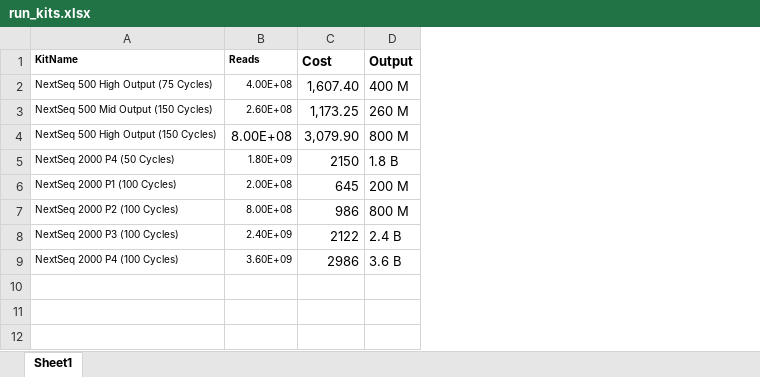
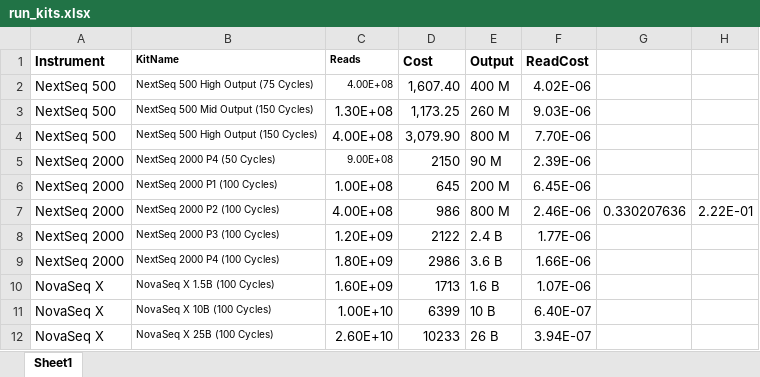
Before and after one commit to HugoBH/ShinySeq, an Excel workbook: run_kits.xlsx, sheet Sheet1, drawn as a sheet; values as stored, in another font and other column widths than the file's, no borders; conditional formats not drawn; addresses are those after the commit; the diff names each change by its address in the sheet, - before the commit and + after, or states it on an @@ line.

```diff
--- a/run_kits.xlsx (sheet Sheet1)
+++ b/run_kits.xlsx (sheet Sheet1)
+column A (Instrument), rows 2-9: NextSeq 500 | NextSeq 500 | NextSeq 500 | NextSeq 2000 | NextSeq 2000 | NextSeq 2000 | NextSeq 2000 | NextSeq 2000
+column F (ReadCost), rows 2-9: 4.02E-06 | 9.03E-06 | 7.70E-06 | 2.39E-06 | 6.45E-06 | 2.46E-06 | 1.77E-06 | 1.66E-06
+column G, row 7: 0.330207636
+column H, row 7: 2.22E-01
-C3 (Reads): 2.60E+08
+C3 (Reads): 1.30E+08
@@ C3 text size: larger @@
-C4 (Reads): 8.00E+08
+C4 (Reads): 4.00E+08
-C5 (Reads): 1.80E+09
+C5 (Reads): 9.00E+08
-E5 (Output): 1.8 B
+E5 (Output): 90 M
-C6 (Reads): 2.00E+08
+C6 (Reads): 1.00E+08
@@ C6:C9 text size: larger @@
-C7 (Reads): 8.00E+08
+C7 (Reads): 4.00E+08
-C8 (Reads): 2.40E+09
+C8 (Reads): 1.20E+09
-C9 (Reads): 3.60E+09
+C9 (Reads): 1.80E+09
+row 10: NovaSeq X | NovaSeq X 1.5B (100 Cycles) | 1.60E+09 | 1713 | 1.6 B | 1.07E-06
+row 11: NovaSeq X | NovaSeq X 10B (100 Cycles) | 1.00E+10 | 6399 | 10 B | 6.40E-07
+row 12: NovaSeq X | NovaSeq X 25B (100 Cycles) | 2.60E+10 | 10233 | 26 B | 3.94E-07
```
Also changed, not shown: 2 other files.
